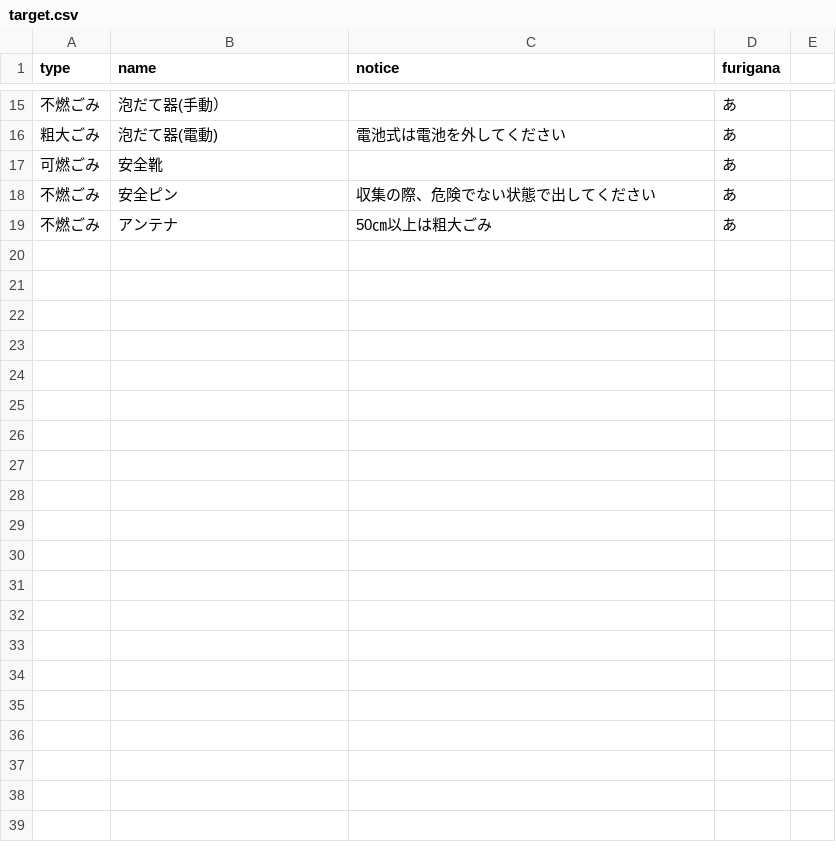
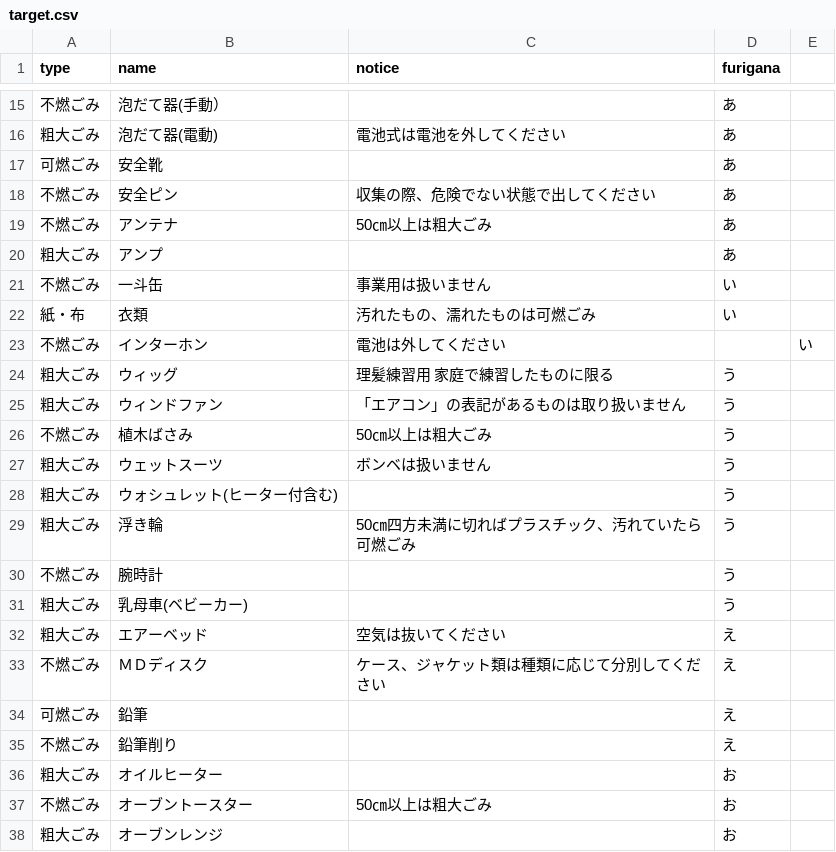
Before and after one commit to TatsuakiS/5374, a CSV file: data/target.csv, drawn as a sheet; only a part is shown, gaps mark what is left out; the diff covers the shown part only; the diff names each change by its address in the sheet, - before the commit and + after, or states it on an @@ line.

Commit message:
Update target.csv

```diff
--- a/data/target.csv
+++ b/data/target.csv
+row 20: 粗大ごみ | アンプ |  | あ
+row 21: 不燃ごみ | 一斗缶 | 事業用は扱いません | い
+row 22: 紙・布 | 衣類 | 汚れたもの、濡れたものは可燃ごみ | い
+row 23: 不燃ごみ | インターホン | 電池は外してください |  | い
+row 24: 粗大ごみ | ウィッグ | 理髪練習用 家庭で練習したものに限る | う
+row 25: 粗大ごみ | ウィンドファン | 「エアコン」の表記があるものは取り扱いません | う
+row 26: 不燃ごみ | 植木ばさみ | 50㎝以上は粗大ごみ | う
+row 27: 粗大ごみ | ウェットスーツ | ボンベは扱いません | う
+row 28: 粗大ごみ | ウォシュレット(ヒーター付含む) |  | う
+row 29: 粗大ごみ | 浮き輪 | 50㎝四方未満に切ればプラスチック、汚れていたら可燃ごみ | う
+row 30: 不燃ごみ | 腕時計 |  | う
+row 31: 粗大ごみ | 乳母車(ベビーカー) |  | う
+row 32: 粗大ごみ | エアーベッド | 空気は抜いてください | え
+row 33: 不燃ごみ | ＭＤディスク | ケース、ジャケット類は種類に応じて分別してください | え
+row 34: 可燃ごみ | 鉛筆 |  | え
+row 35: 不燃ごみ | 鉛筆削り |  | え
+row 36: 粗大ごみ | オイルヒーター |  | お
+row 37: 不燃ごみ | オーブントースター | 50㎝以上は粗大ごみ | お
+row 38: 粗大ごみ | オーブンレンジ |  | お
```
Also changed, not shown: 11 added rows elsewhere in this file.
